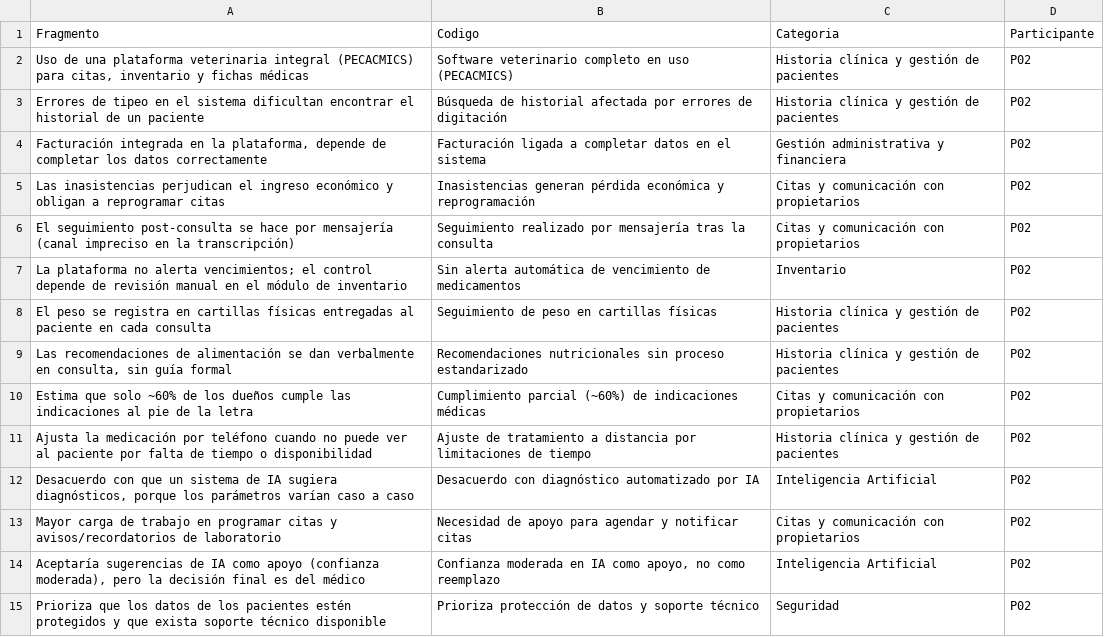
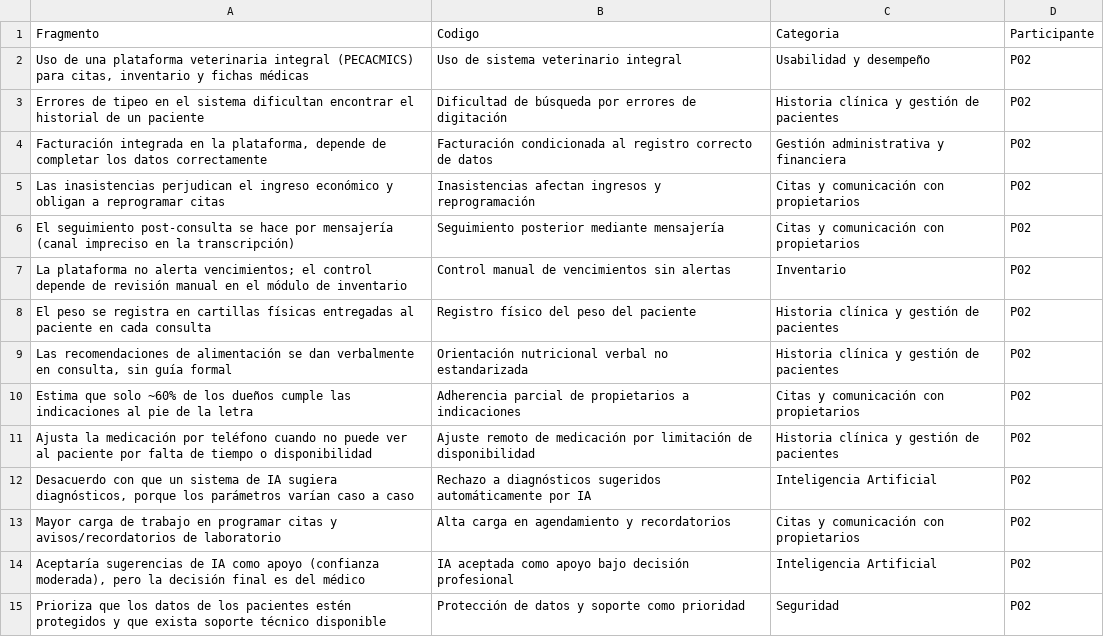
Before and after one commit to ramaguas-ship-it/SGCV-IA, a CSV file: 10_Autoria/doble_codificacion/hoja_codificador2_Mesias (1).csv, drawn as a sheet; only a part is shown; the diff covers the shown part only.

Commit message:
Update hoja_codificador2_Mesias (1).csv

```diff
--- a/10_Autoria/doble_codificacion/hoja_codificador2_Mesias (1).csv
+++ b/10_Autoria/doble_codificacion/hoja_codificador2_Mesias (1).csv
@@ -1,15 +1,15 @@
 Fragmento,Codigo,Categoria,Participante
-"Uso de una plataforma veterinaria integral (PECACMICS) para citas, inventario y fichas médicas",Software veterinario completo en uso (PECACMICS),Historia clínica y gestión de pacientes,P02
-Errores de tipeo en el sistema dificultan encontrar el historial de un paciente,Búsqueda de historial afectada por errores de digitación,Historia clínica y gestión de pacientes,P02
-"Facturación integrada en la plataforma, depende de completar los datos correctamente",Facturación ligada a completar datos en el sistema,Gestión administrativa y financiera,P02
-Las inasistencias perjudican el ingreso económico y obligan a reprogramar citas,Inasistencias generan pérdida económica y reprogramación,Citas y comunicación con propietarios,P02
-El seguimiento post-consulta se hace por mensajería (canal impreciso en la transcripción),Seguimiento realizado por mensajería tras la consulta,Citas y comunicación con propietarios,P02
-La plataforma no alerta vencimientos; el control depende de revisión manual en el módulo de inventario,Sin alerta automática de vencimiento de medicamentos,Inventario,P02
-El peso se registra en cartillas físicas entregadas al paciente en cada consulta,Seguimiento de peso en cartillas físicas,Historia clínica y gestión de pacientes,P02
-"Las recomendaciones de alimentación se dan verbalmente en consulta, sin guía formal",Recomendaciones nutricionales sin proceso estandarizado,Historia clínica y gestión de pacientes,P02
-Estima que solo ~60% de los dueños cumple las indicaciones al pie de la letra,Cumplimiento parcial (~60%) de indicaciones médicas,Citas y comunicación con propietarios,P02
-Ajusta la medicación por teléfono cuando no puede ver al paciente por falta de tiempo o disponibilidad,Ajuste de tratamiento a distancia por limitaciones de tiempo,Historia clínica y gestión de pacientes,P02
-"Desacuerdo con que un sistema de IA sugiera diagnósticos, porque los parámetros varían caso a caso",Desacuerdo con diagnóstico automatizado por IA,Inteligencia Artificial,P02
-Mayor carga de trabajo en programar citas y avisos/recordatorios de laboratorio,Necesidad de apoyo para agendar y notificar citas,Citas y comunicación con propietarios,P02
-"Aceptaría sugerencias de IA como apoyo (confianza moderada), pero la decisión final es del médico","Confianza moderada en IA como apoyo, no como reemplazo",Inteligencia Artificial,P02
-Prioriza que los datos de los pacientes estén protegidos y que exista soporte técnico disponible,Prioriza protección de datos y soporte técnico,Seguridad,P02
+"Uso de una plataforma veterinaria integral (PECACMICS) para citas, inventario y fichas médicas",Uso de sistema veterinario integral,Usabilidad y desempeño,P02
+Errores de tipeo en el sistema dificultan encontrar el historial de un paciente,Dificultad de búsqueda por errores de digitación,Historia clínica y gestión de pacientes,P02
+"Facturación integrada en la plataforma, depende de completar los datos correctamente",Facturación condicionada al registro correcto de datos,Gestión administrativa y financiera,P02
+Las inasistencias perjudican el ingreso económico y obligan a reprogramar citas,Inasistencias afectan ingresos y reprogramación,Citas y comunicación con propietarios,P02
+El seguimiento post-consulta se hace por mensajería (canal impreciso en la transcripción),Seguimiento posterior mediante mensajería,Citas y comunicación con propietarios,P02
+La plataforma no alerta vencimientos; el control depende de revisión manual en el módulo de inventario,Control manual de vencimientos sin alertas,Inventario,P02
+El peso se registra en cartillas físicas entregadas al paciente en cada consulta,Registro físico del peso del paciente,Historia clínica y gestión de pacientes,P02
+"Las recomendaciones de alimentación se dan verbalmente en consulta, sin guía formal",Orientación nutricional verbal no estandarizada,Historia clínica y gestión de pacientes,P02
+Estima que solo ~60% de los dueños cumple las indicaciones al pie de la letra,Adherencia parcial de propietarios a indicaciones,Citas y comunicación con propietarios,P02
+Ajusta la medicación por teléfono cuando no puede ver al paciente por falta de tiempo o disponibilidad,Ajuste remoto de medicación por limitación de disponibilidad,Historia clínica y gestión de pacientes,P02
+"Desacuerdo con que un sistema de IA sugiera diagnósticos, porque los parámetros varían caso a caso",Rechazo a diagnósticos sugeridos automáticamente por IA,Inteligencia Artificial,P02
+Mayor carga de trabajo en programar citas y avisos/recordatorios de laboratorio,Alta carga en agendamiento y recordatorios,Citas y comunicación con propietarios,P02
+"Aceptaría sugerencias de IA como apoyo (confianza moderada), pero la decisión final es del médico",IA aceptada como apoyo bajo decisión profesional,Inteligencia Artificial,P02
+Prioriza que los datos de los pacientes estén protegidos y que exista soporte técnico disponible,Protección de datos y soporte como prioridad,Seguridad,P02
```
Also changed, not shown: 64 edited cells elsewhere in this file.
